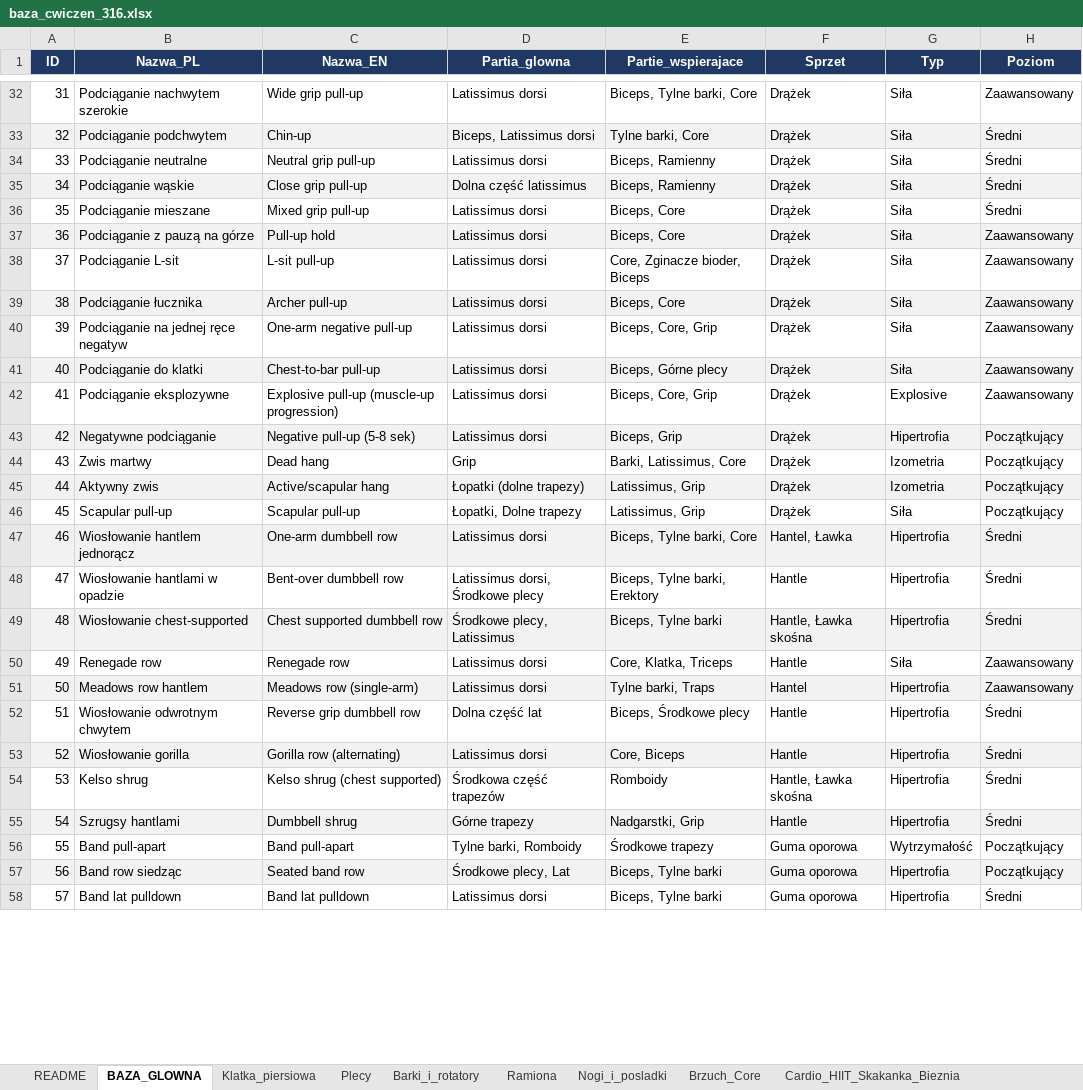
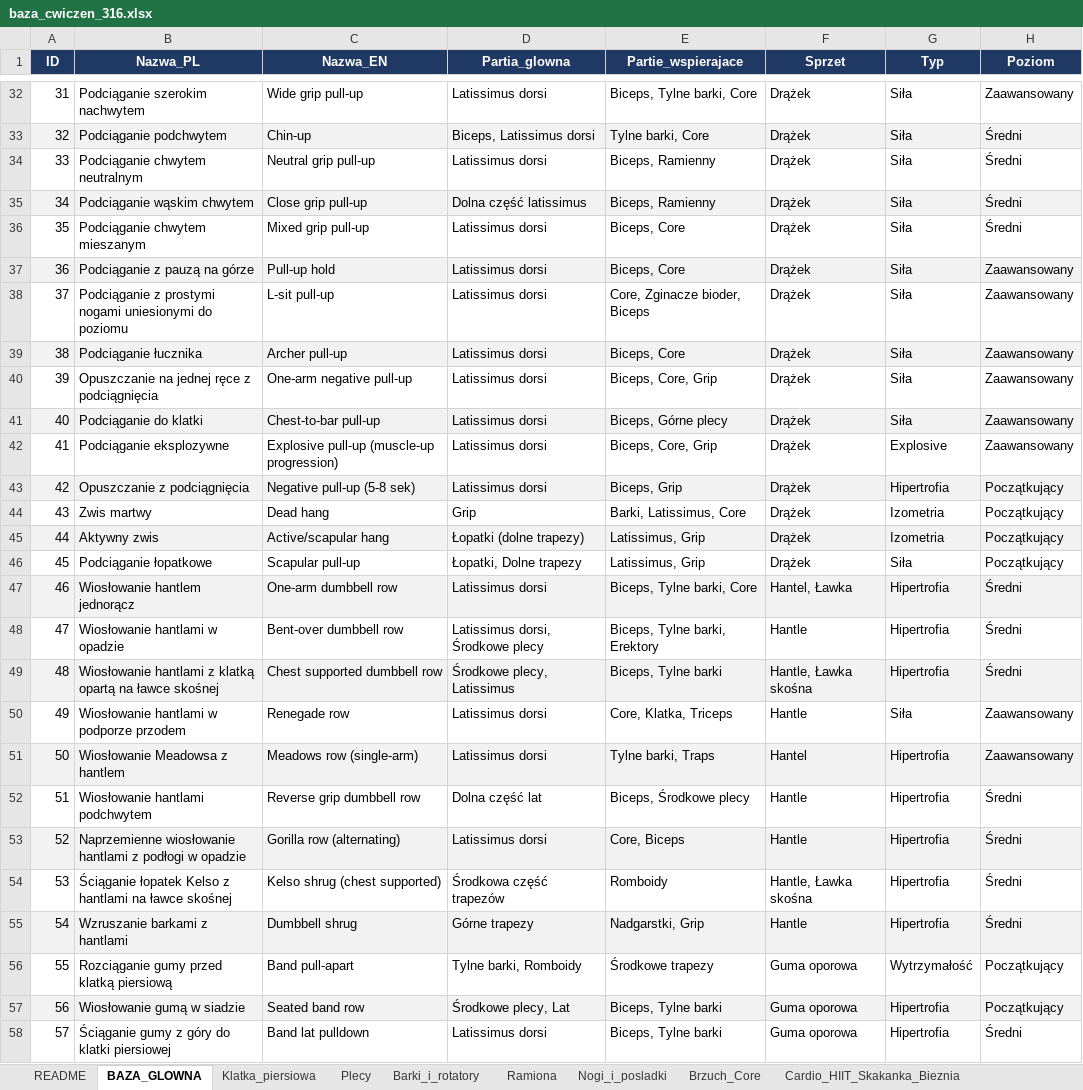
Before and after one commit to RobertBirek/fitbirek, an Excel workbook: tools/source_data/baza_cwiczen_316.xlsx, sheet BAZA_GLOWNA, drawn as a sheet; only a part is shown, gaps mark what is left out; values as stored, in another font and other column widths than the file's, no borders; conditional formats not drawn; the diff covers the shown part only; the diff names each change by its address in the sheet, - before the commit and + after, or states it on an @@ line.

```diff
--- a/tools/source_data/baza_cwiczen_316.xlsx (sheet BAZA_GLOWNA)
+++ b/tools/source_data/baza_cwiczen_316.xlsx (sheet BAZA_GLOWNA)
-B32 (Nazwa_PL): Podciąganie nachwytem szerokie
+B32 (Nazwa_PL): Podciąganie szerokim nachwytem
-B34 (Nazwa_PL): Podciąganie neutralne
+B34 (Nazwa_PL): Podciąganie chwytem neutralnym
-B35 (Nazwa_PL): Podciąganie wąskie
+B35 (Nazwa_PL): Podciąganie wąskim chwytem
-B36 (Nazwa_PL): Podciąganie mieszane
+B36 (Nazwa_PL): Podciąganie chwytem mieszanym
-B38 (Nazwa_PL): Podciąganie L-sit
+B38 (Nazwa_PL): Podciąganie z prostymi nogami uniesionymi do poziomu
-B40 (Nazwa_PL): Podciąganie na jednej ręce negatyw
+B40 (Nazwa_PL): Opuszczanie na jednej ręce z podciągnięcia
-B43 (Nazwa_PL): Negatywne podciąganie
+B43 (Nazwa_PL): Opuszczanie z podciągnięcia
-B46 (Nazwa_PL): Scapular pull-up
+B46 (Nazwa_PL): Podciąganie łopatkowe
-B49 (Nazwa_PL): Wiosłowanie chest-supported
+B49 (Nazwa_PL): Wiosłowanie hantlami z klatką opartą na ławce skośnej
-B50 (Nazwa_PL): Renegade row
+B50 (Nazwa_PL): Wiosłowanie hantlami w podporze przodem
-B51 (Nazwa_PL): Meadows row hantlem
+B51 (Nazwa_PL): Wiosłowanie Meadowsa z hantlem
-B52 (Nazwa_PL): Wiosłowanie odwrotnym chwytem
+B52 (Nazwa_PL): Wiosłowanie hantlami podchwytem
-B53 (Nazwa_PL): Wiosłowanie gorilla
+B53 (Nazwa_PL): Naprzemienne wiosłowanie hantlami z podłogi w opadzie
-B54 (Nazwa_PL): Kelso shrug
+B54 (Nazwa_PL): Ściąganie łopatek Kelso z hantlami na ławce skośnej
-B55 (Nazwa_PL): Szrugsy hantlami
+B55 (Nazwa_PL): Wzruszanie barkami z hantlami
-B56 (Nazwa_PL): Band pull-apart
+B56 (Nazwa_PL): Rozciąganie gumy przed klatką piersiową
-B57 (Nazwa_PL): Band row siedząc
+B57 (Nazwa_PL): Wiosłowanie gumą w siadzie
-B58 (Nazwa_PL): Band lat pulldown
+B58 (Nazwa_PL): Ściąganie gumy z góry do klatki piersiowej
```
Also changed, not shown: 260 edited cells elsewhere in this sheet, 18 other files.
